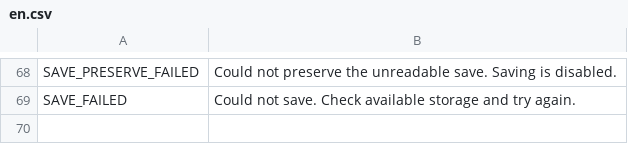
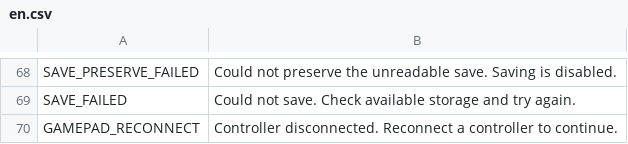
Before and after one commit to DahanItamar/HouseRules, a CSV file: locale/en.csv, drawn as a sheet; only a part is shown, gaps mark what is left out.

Commit message:
feat: pause safely on gamepad disconnect

```diff
--- a/locale/en.csv
+++ b/locale/en.csv
@@ -69 +69,2 @@ SAVE_PRESERVE_FAILED,Could not preserve the unreadable save. Saving is disabled.
 SAVE_FAILED,Could not save. Check available storage and try again.
+GAMEPAD_RECONNECT,Controller disconnected. Reconnect a controller to continue.
```
Also changed, not shown: 6 other files.
